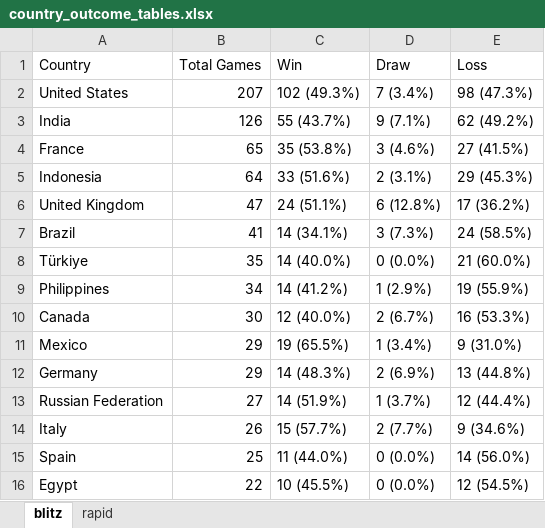
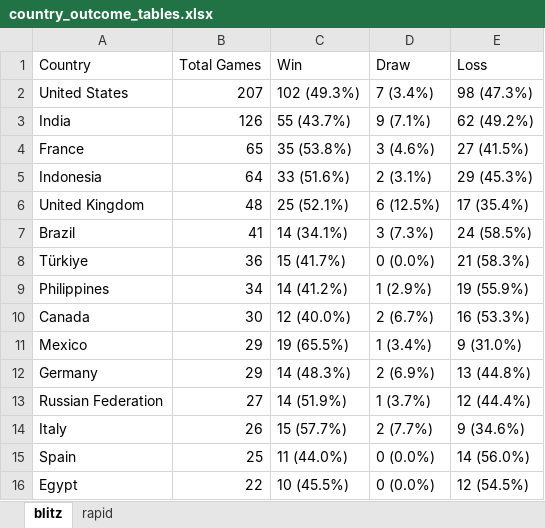
Before and after one commit to DaniyalAtiq9/chess_analytics_bot, an Excel workbook: data/country_outcome_tables.xlsx, sheet blitz, drawn as a sheet; values as stored, in another font and other column widths than the file's, no borders; the diff names each change by its address in the sheet, - before the commit and + after, or states it on an @@ line.

```diff
--- a/data/country_outcome_tables.xlsx (sheet blitz)
+++ b/data/country_outcome_tables.xlsx (sheet blitz)
-B6 (Total Games): 47
+B6 (Total Games): 48
-C6 (Win): 24 (51.1%)
+C6 (Win): 25 (52.1%)
-D6 (Draw): 6 (12.8%)
+D6 (Draw): 6 (12.5%)
-E6 (Loss): 17 (36.2%)
+E6 (Loss): 17 (35.4%)
-B8 (Total Games): 35
+B8 (Total Games): 36
-C8 (Win): 14 (40.0%)
+C8 (Win): 15 (41.7%)
-E8 (Loss): 21 (60.0%)
+E8 (Loss): 21 (58.3%)
```
Also changed, not shown: 9 other files.
